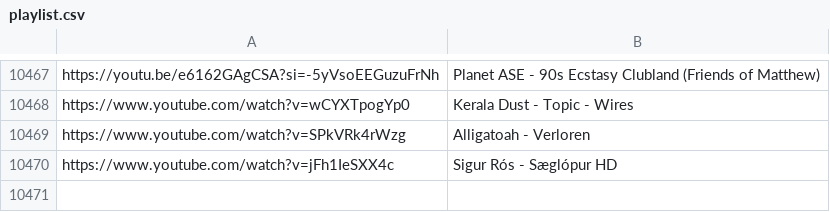
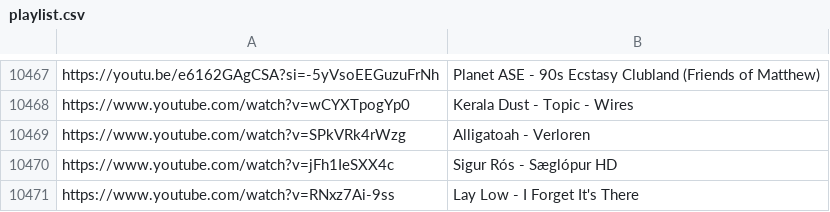
Before and after one commit to AhornFPS/twitch-song-request-player, a CSV file: playlist.csv, drawn as a sheet; only a part is shown, gaps mark what is left out; the diff names each change by its address in the sheet, - before the commit and + after, or states it on an @@ line.

```diff
--- a/playlist.csv
+++ b/playlist.csv
+row 10471: https://www.youtube.com/watch?v=RNxz7Ai-9ss | Lay Low - I Forget It's There
```
Also changed, not shown: 6 other files.
